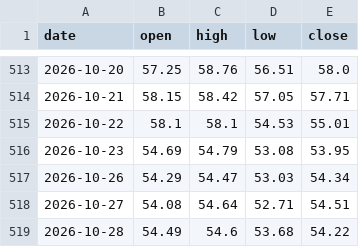
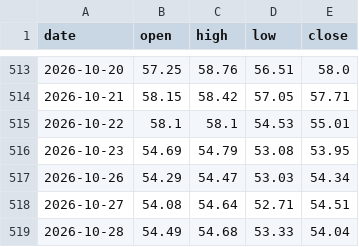
Before and after one commit to Allenvip1/G-F-U-T, a CSV file: data/price_silver.csv, drawn as a sheet; only a part is shown, gaps mark what is left out.

```diff
--- a/data/price_silver.csv
+++ b/data/price_silver.csv
@@ -518,2 +518,2 @@ date,open,high,low,close
 2026-10-27,54.08,54.64,52.71,54.51
-2026-10-28,54.49,54.6,53.68,54.22
+2026-10-28,54.49,54.68,53.33,54.04
```
Also changed, not shown: data/futures_oi.csv, data/futures_total.csv, 2 other files.
